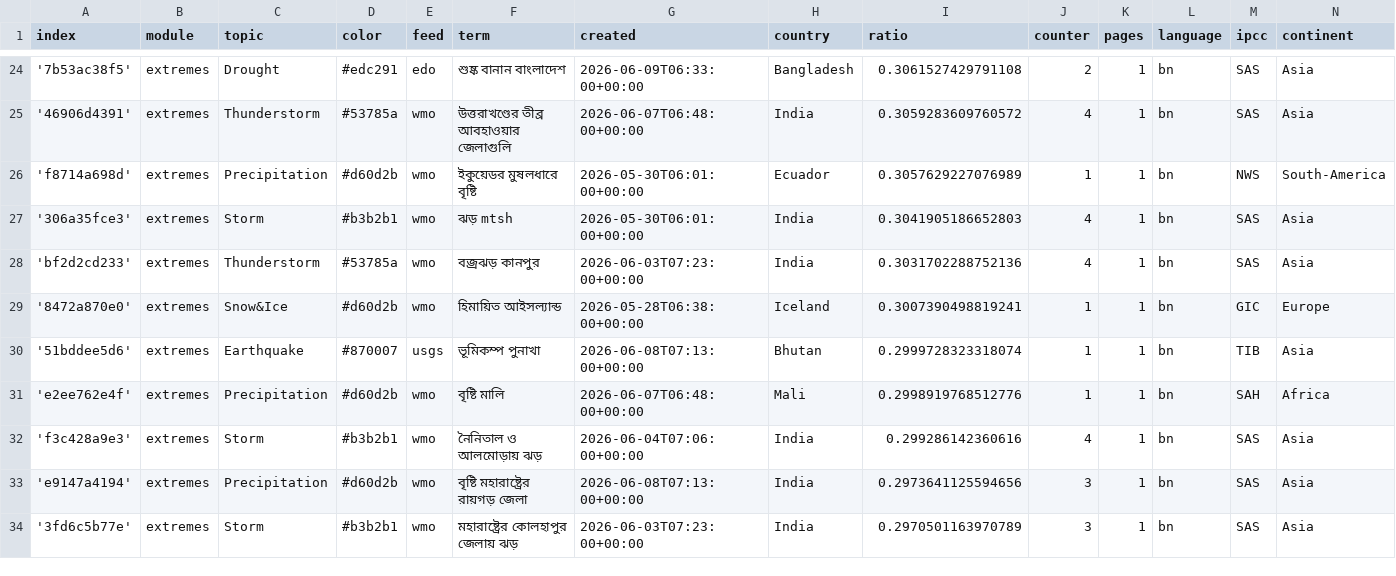
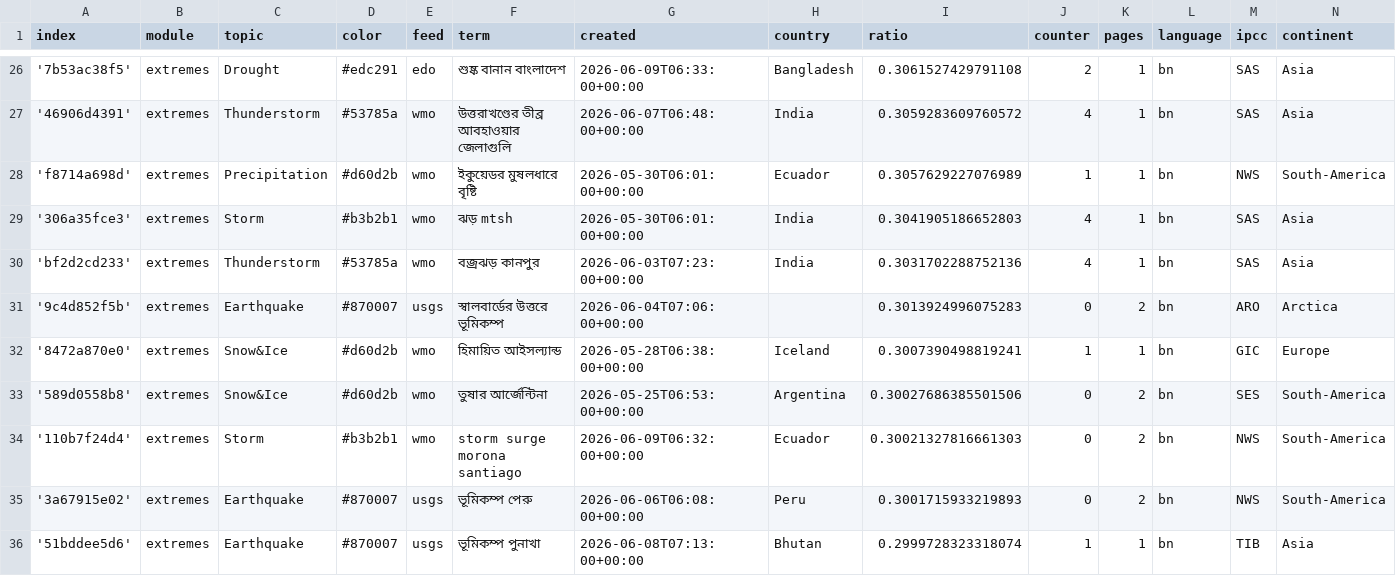
Before and after one commit to sonjanews/bengaliExtremes, a CSV file: terms.csv, drawn as a sheet; only a part is shown, gaps mark what is left out; the shorter side is filled out with more unchanged rows; the diff covers the shown part only.

Commit message:
Commit from GitHub Actions (import:0.0)

```diff
--- a/terms.csv
+++ b/terms.csv
@@ -28,3 +30,7 @@ index,module,topic,color,feed,term,created,country,ratio,counter,pages,language,
 'bf2d2cd233',extremes,Thunderstorm,#53785a,wmo,বজ্রঝড় কানপুর,2026-06-03T07:23:00+00:00,India,0.3031702288752136,4,1,bn,SAS,Asia
+'9c4d852f5b',extremes,Earthquake,#870007,usgs,স্বালবার্ডের উত্তরে ভূমিকম্প,2026-06-04T07:06:00+00:00,,0.3013924996075283,0,2,bn,ARO,Arctica
 '8472a870e0',extremes,Snow&Ice,#d60d2b,wmo,হিমায়িত আইসল্যান্ড,2026-05-28T06:38:00+00:00,Iceland,0.3007390498819241,1,1,bn,GIC,Europe
+'589d0558b8',extremes,Snow&Ice,#d60d2b,wmo,তুষার আর্জেন্টিনা,2026-05-25T06:53:00+00:00,Argentina,0.30027686385501506,0,2,bn,SES,South-America
+'110b7f24d4',extremes,Storm,#b3b2b1,wmo,storm surge morona santiago,2026-06-09T06:32:00+00:00,Ecuador,0.30021327816661303,0,2,bn,NWS,South-America
+'3a67915e02',extremes,Earthquake,#870007,usgs,ভূমিকম্প পেরু,2026-06-06T06:08:00+00:00,Peru,0.3001715933219893,0,2,bn,NWS,South-America
 '51bddee5d6',extremes,Earthquake,#870007,usgs,ভূমিকম্প পুনাখা,2026-06-08T07:13:00+00:00,Bhutan,0.2999728323318074,1,1,bn,TIB,Asia
```
Also changed, not shown: 6 added rows and 8 edited cells elsewhere in this file.
